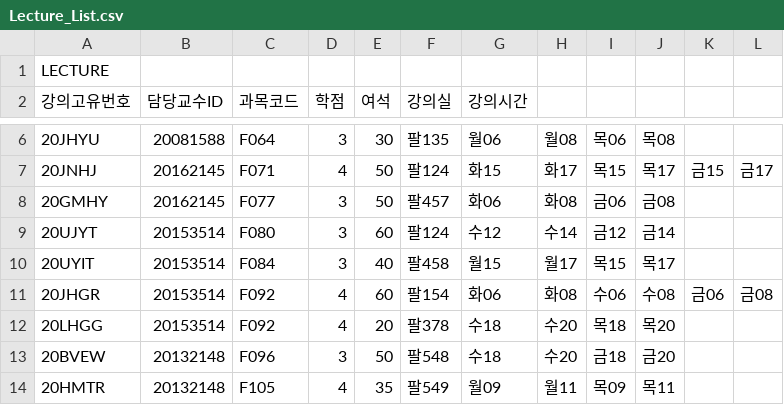
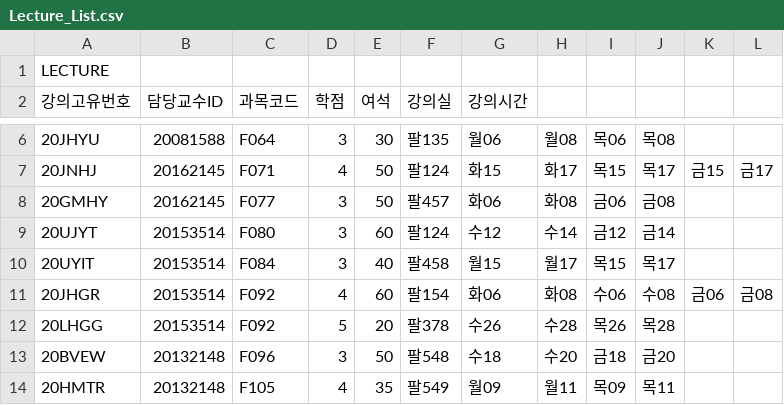
Before and after one commit to joshow/CourseEnrolment, a CSV file: resources/Lecture_List.csv, drawn as a sheet; only a part is shown, gaps mark what is left out.

```diff
--- a/resources/Lecture_List.csv
+++ b/resources/Lecture_List.csv
@@ -11,3 +11,3 @@ LECTURE
 20JHGR,20153514,F092,4,60,팔154,화06,화08,수06,수08,금06,금08
-20LHGG,20153514,F092,4,20,팔378,수18,수20,목18,목20
+20LHGG,20153514,F092,5,20,팔378,수26,수28,목26,목28
 20BVEW,20132148,F096,3,50,팔548,수18,수20,금18,금20
```
Also changed, not shown: 1 other file.
